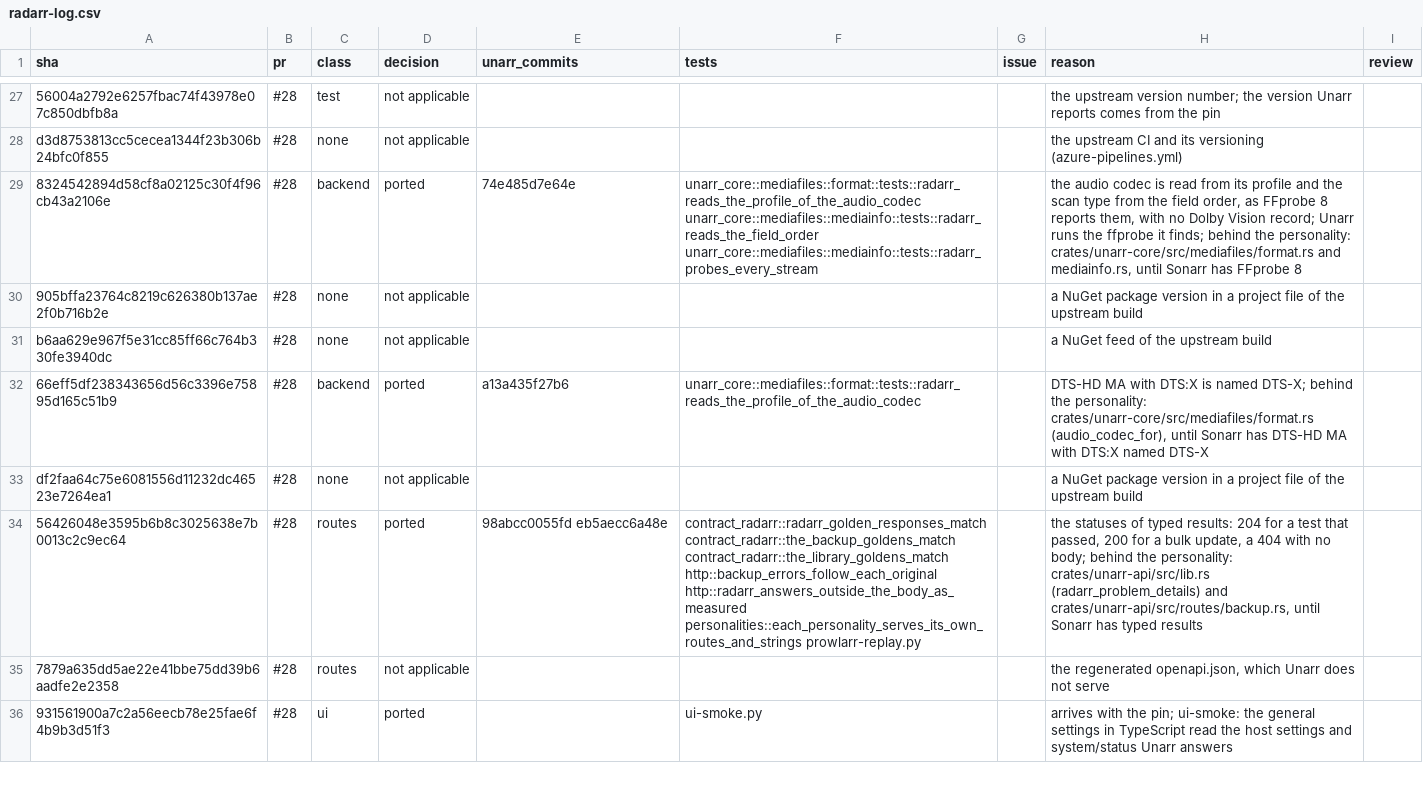
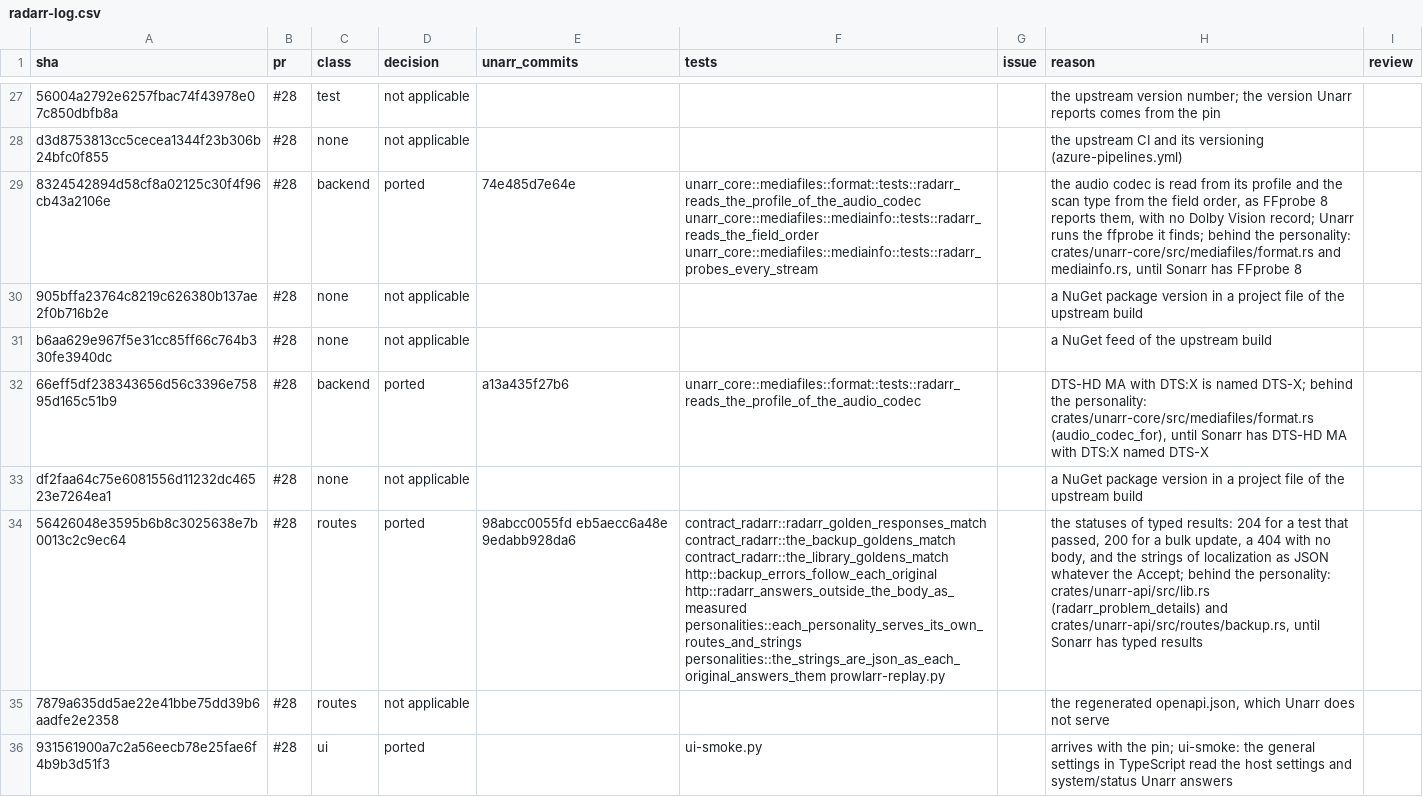
Before and after one commit to bateman/unarr, a CSV file: upstream/radarr-log.csv, drawn as a sheet; only a part is shown, gaps mark what is left out; the diff names each change by its address in the sheet, - before the commit and + after, or states it on an @@ line.

Commit message:
Log the localization answer of 56426048e3
The row of Radarr/Radarr@56426048e3 gains the commit that answers the strings as JSON and its test.

```diff
--- a/upstream/radarr-log.csv
+++ b/upstream/radarr-log.csv
-E34 (unarr_commits): 98abcc0055fd eb5aecc6a48e
+E34 (unarr_commits): 98abcc0055fd eb5aecc6a48e 9edabb928da6
-F34 (tests): …http::radarr_answers_outside_the_body_as_measured personalities::each_personality_serves_its_own_routes_and_strings prowlarr-replay.py
+F34 (tests): …http::radarr_answers_outside_the_body_as_measured personalities::each_personality_serves_its_own_routes_and_strings personalities::the_strings_are_json_as_each_original_answers_them prowlarr-replay.py
-H34 (reason): …with no body; behind the…
+H34 (reason): …with no body, and the strings of localization as JSON whatever the Accept; behind the…
```
